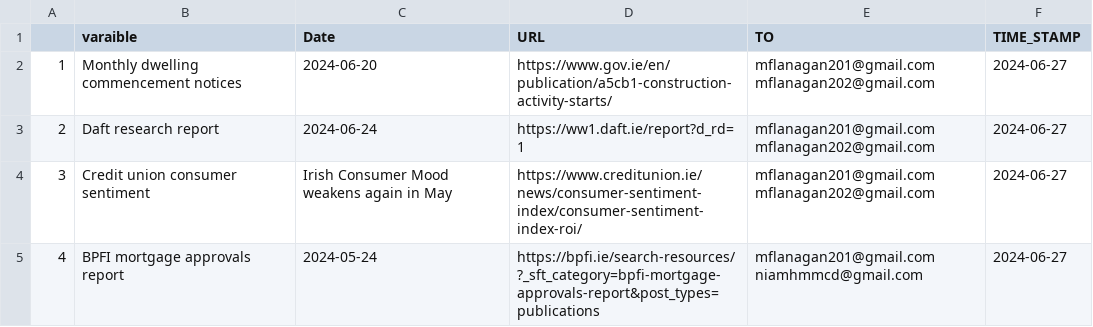
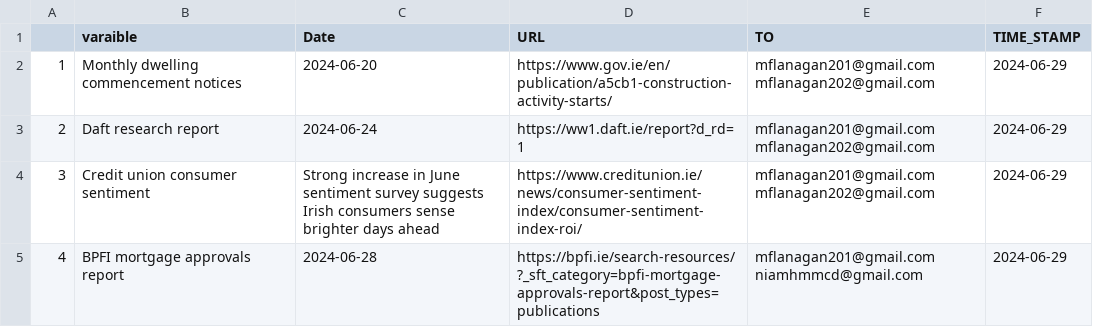
Before and after one commit to mflanagan201/gcal_auto, a CSV file: ALL_INDICATORS.csv, drawn as a sheet.

Commit message:
Add ALL_INDICATORS.CSV

```diff
--- a/ALL_INDICATORS.csv
+++ b/ALL_INDICATORS.csv
@@ -1,5 +1,5 @@
 "","varaible","Date","URL","TO","TIME_STAMP"
-"1","Monthly dwelling commencement notices","2024-06-20","https://www.gov.ie/en/publication/a5cb1-construction-activity-starts/","mflanagan201@gmail.com mflanagan202@gmail.com",2024-06-27
-"2","Daft research report","2024-06-24","https://ww1.daft.ie/report?d_rd=1","mflanagan201@gmail.com mflanagan202@gmail.com",2024-06-27
-"3","Credit union consumer sentiment","Irish Consumer Mood weakens again in May","https://www.creditunion.ie/news/consumer-sentiment-index/consumer-sentiment-index-roi/","mflanagan201@gmail.com mflanagan202@gmail.com",2024-06-27
-"4","BPFI mortgage approvals report","2024-05-24","https://bpfi.ie/search-resources/?_sft_category=bpfi-mortgage-approvals-report&post_types=publications","mflanagan201@gmail.com niamhmmcd@gmail.com",2024-06-27
+"1","Monthly dwelling commencement notices","2024-06-20","https://www.gov.ie/en/publication/a5cb1-construction-activity-starts/","mflanagan201@gmail.com mflanagan202@gmail.com",2024-06-29
+"2","Daft research report","2024-06-24","https://ww1.daft.ie/report?d_rd=1","mflanagan201@gmail.com mflanagan202@gmail.com",2024-06-29
+"3","Credit union consumer sentiment","Strong increase in June sentiment survey suggests Irish consumers sense brighter days ahead","https://www.creditunion.ie/news/consumer-sentiment-index/consumer-sentiment-index-roi/","mflanagan201@gmail.com mflanagan202@gmail.com",2024-06-29
+"4","BPFI mortgage approvals report","2024-06-28","https://bpfi.ie/search-resources/?_sft_category=bpfi-mortgage-approvals-report&post_types=publications","mflanagan201@gmail.com niamhmmcd@gmail.com",2024-06-29
```
